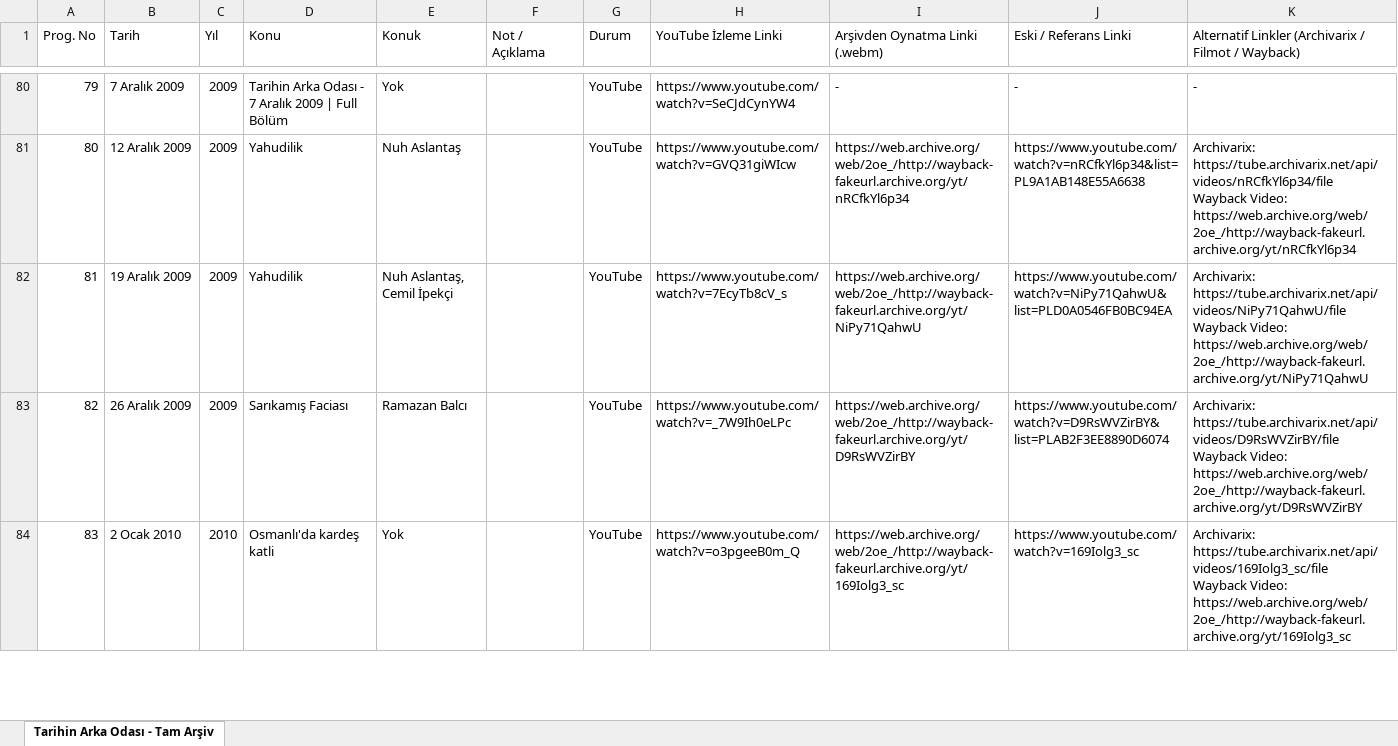
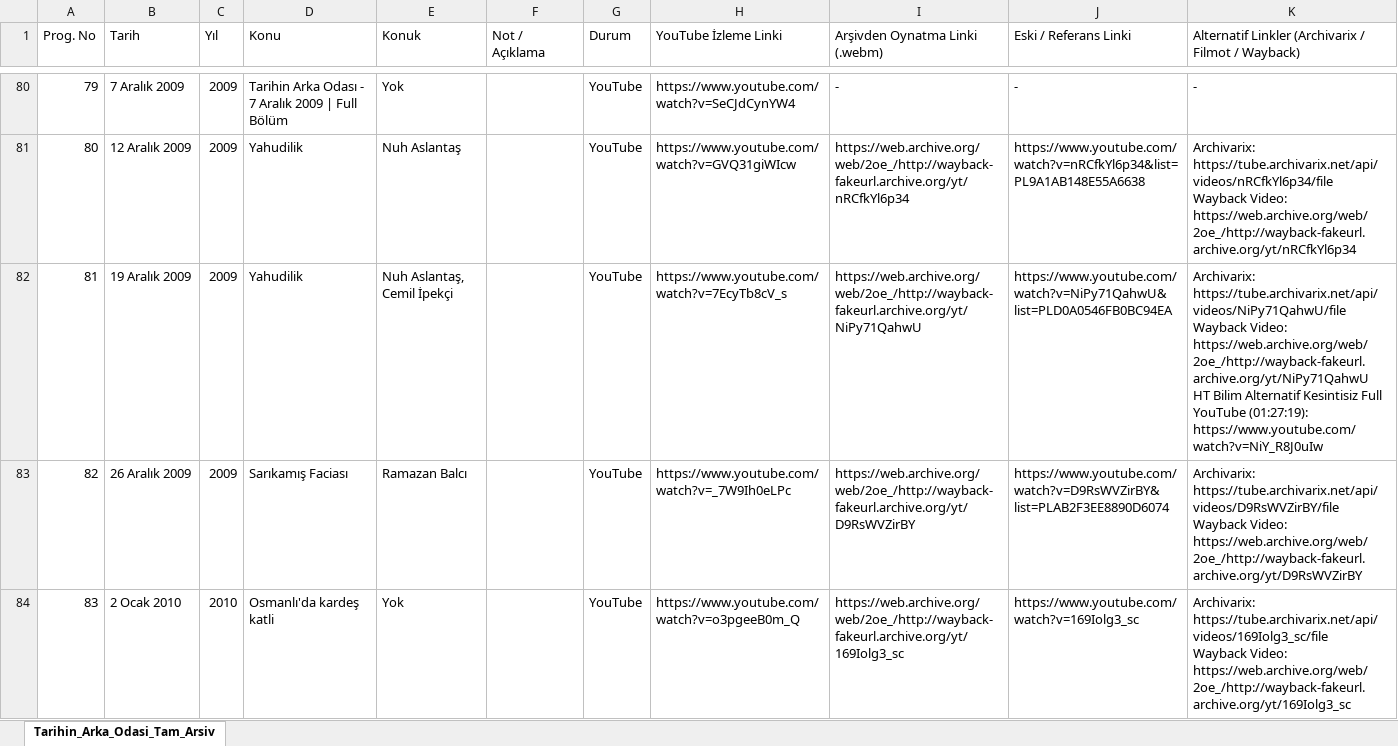
Before and after one commit to haluked/tarihin-arsivi, an Excel workbook: Tarihin_Arka_Odasi_Tam_Arsiv.xlsx, sheet Tarihin_Arka_Odasi_Tam_Arsiv, drawn as a sheet; only a part is shown, gaps mark what is left out; values as stored, in another font and other column widths than the file's, no cell formats; ↵ is a line break in a cell; the diff covers the shown part only; the diff names each change by its address in the sheet, - before the commit and + after, or states it on an @@ line.

Commit message:
feat: Tarihin_Arka_Odasi_Tam_Arsiv.csv ve index.html'e kesfedilen yeni YouTube linkleri ile full alternatifler eklendi

```diff
--- a/Tarihin_Arka_Odasi_Tam_Arsiv.xlsx (sheet Tarihin_Arka_Odasi_Tam_Arsiv)
+++ b/Tarihin_Arka_Odasi_Tam_Arsiv.xlsx (sheet Tarihin_Arka_Odasi_Tam_Arsiv)
-sheet tab: Tarihin Arka Odası - Tam Arşiv
+sheet tab: Tarihin_Arka_Odasi_Tam_Arsiv
-K82: …Video: https://web.archive.org/web/2oe_/http://wayback-fakeurl.archive.org/yt/NiPy71QahwU
+K82: …Video: https://web.archive.org/web/2oe_/http://wayback-fakeurl.archive.org/yt/NiPy71QahwU ↵ HT Bilim Alternatif Kesintisiz Full YouTube (01:27:19): https://www.youtube.com/watch?v=NiY_R8J0uIw
```
Also changed, not shown: 78 edited cells elsewhere in this sheet, cell formats, 4 other files.
